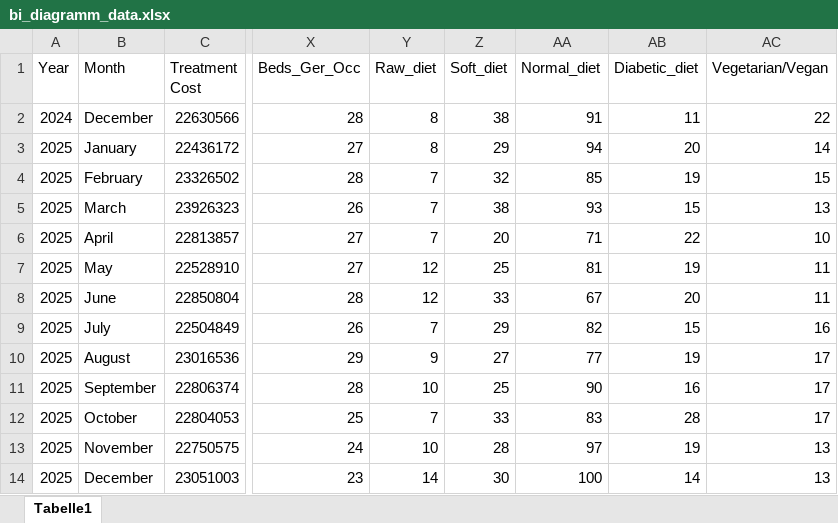
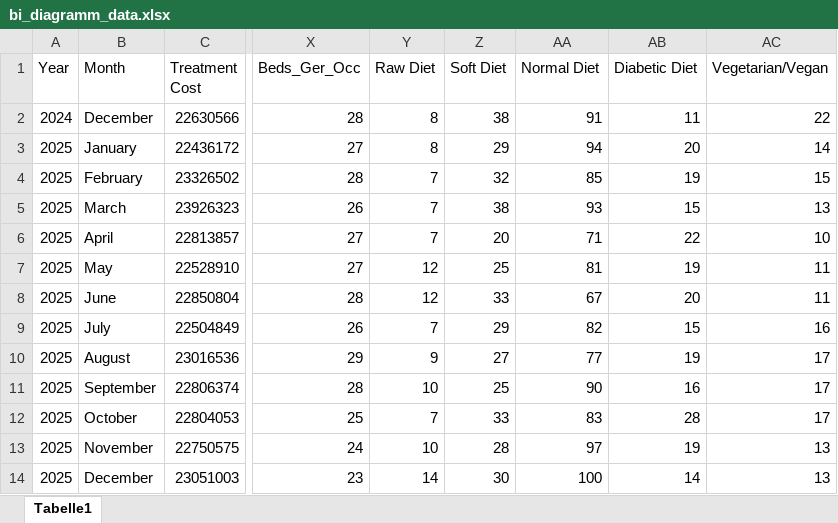
Before and after one commit to jeliigis/final-project-jbns, an Excel workbook: app/data/bi_diagramm_data.xlsx, sheet Tabelle1, drawn as a sheet; only a part is shown, gaps mark what is left out; values as stored, in another font and other column widths than the file's, no borders; the diff names each change by its address in the sheet, - before the commit and + after, or states it on an @@ line.

```diff
--- a/app/data/bi_diagramm_data.xlsx (sheet Tabelle1)
+++ b/app/data/bi_diagramm_data.xlsx (sheet Tabelle1)
-Y1: Raw_diet
+Y1: Raw Diet
-Z1: Soft_diet
+Z1: Soft Diet
-AA1: Normal_diet
+AA1: Normal Diet
-AB1: Diabetic_diet
+AB1: Diabetic Diet
```
Also changed, not shown: 1 other file.
